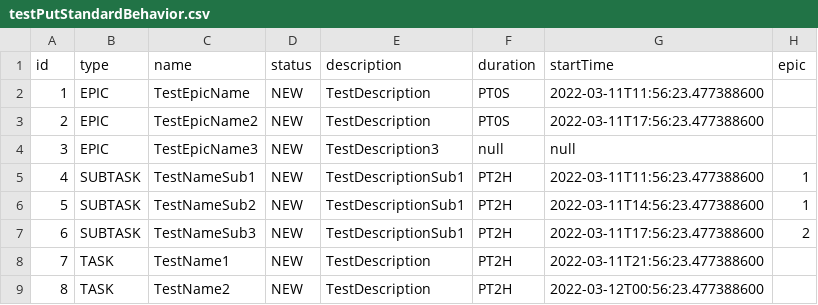
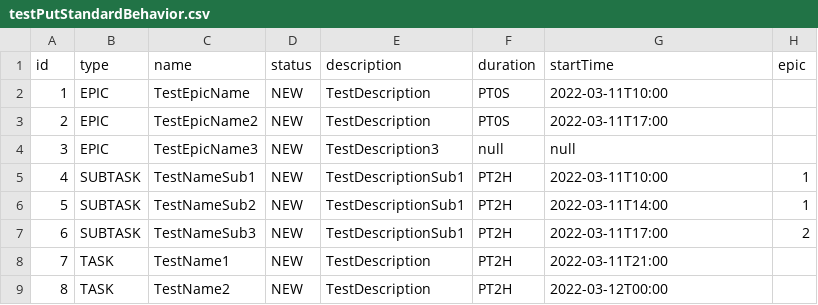
Before and after one commit to Bolohonov/TASK-TRACKER, a CSV file: resources/testPutStandardBehavior.csv, drawn as a sheet.

Commit message:
fix: Исправить FileBackedTasksManagerTest

```diff
--- a/resources/testPutStandardBehavior.csv
+++ b/resources/testPutStandardBehavior.csv
@@ -1,9 +1,9 @@
 id,type,name,status,description,duration,startTime,epic
-1,EPIC,TestEpicName,NEW,TestDescription,PT0S,2022-03-11T11:56:23.477388600,
-2,EPIC,TestEpicName2,NEW,TestDescription,PT0S,2022-03-11T17:56:23.477388600,
+1,EPIC,TestEpicName,NEW,TestDescription,PT0S,2022-03-11T10:00,
+2,EPIC,TestEpicName2,NEW,TestDescription,PT0S,2022-03-11T17:00,
 3,EPIC,TestEpicName3,NEW,TestDescription3,null,null,
-4,SUBTASK,TestNameSub1,NEW,TestDescriptionSub1,PT2H,2022-03-11T11:56:23.477388600,1
-5,SUBTASK,TestNameSub2,NEW,TestDescriptionSub1,PT2H,2022-03-11T14:56:23.477388600,1
-6,SUBTASK,TestNameSub3,NEW,TestDescriptionSub1,PT2H,2022-03-11T17:56:23.477388600,2
-7,TASK,TestName1,NEW,TestDescription,PT2H,2022-03-11T21:56:23.477388600,
-8,TASK,TestName2,NEW,TestDescription,PT2H,2022-03-12T00:56:23.477388600,
+4,SUBTASK,TestNameSub1,NEW,TestDescriptionSub1,PT2H,2022-03-11T10:00,1
+5,SUBTASK,TestNameSub2,NEW,TestDescriptionSub1,PT2H,2022-03-11T14:00,1
+6,SUBTASK,TestNameSub3,NEW,TestDescriptionSub1,PT2H,2022-03-11T17:00,2
+7,TASK,TestName1,NEW,TestDescription,PT2H,2022-03-11T21:00,
+8,TASK,TestName2,NEW,TestDescription,PT2H,2022-03-12T00:00,
```
Also changed, not shown: resources/data.csv, 2 other files.
